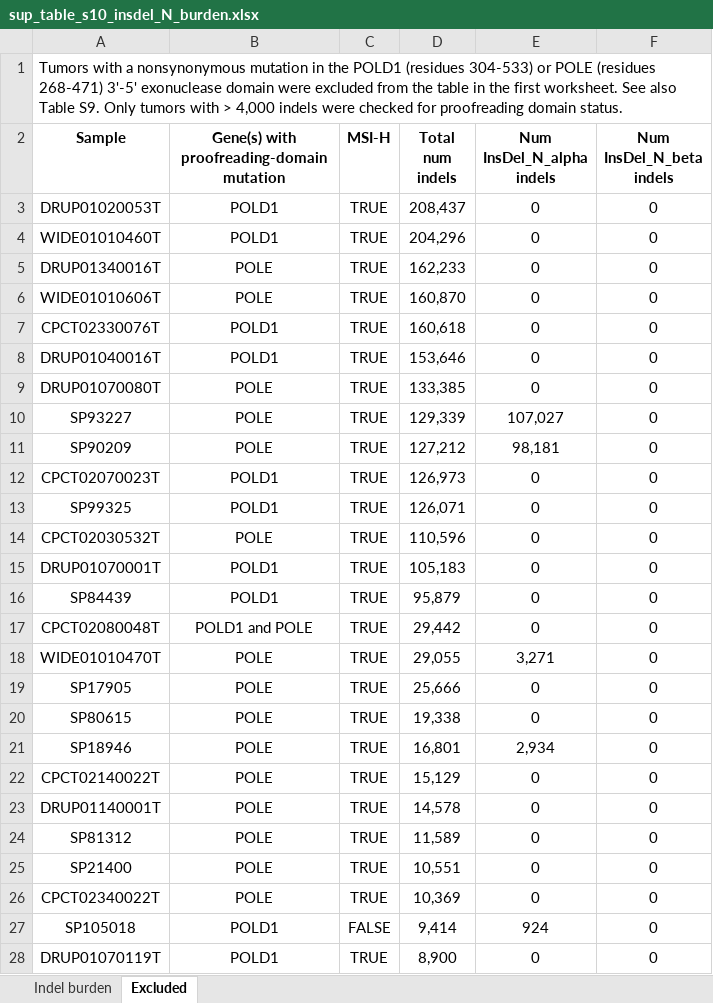
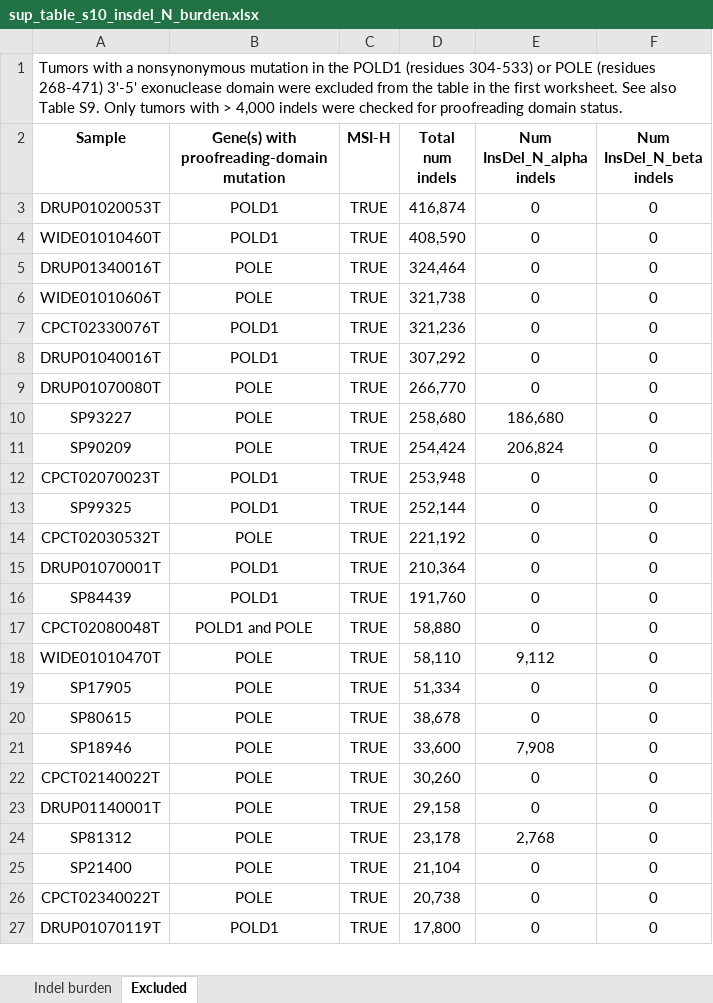
Before and after one commit to liumoLM/Liu2024, an Excel workbook: sup_tables/sup_table_s10_insdel_N_burden.xlsx, sheet Excluded, drawn as a sheet; only a part is shown; values as stored, in another font and other column widths than the file's, no borders; removed rows and columns are numbered as before the commit, all else as after; the diff covers the shown part only; the diff names each change by its address in the sheet, - before the commit and + after, or states it on an @@ line.

```diff
--- a/sup_tables/sup_table_s10_insdel_N_burden.xlsx (sheet Excluded)
+++ b/sup_tables/sup_table_s10_insdel_N_burden.xlsx (sheet Excluded)
-D3 (Total num indels): 208,437
+D3 (Total num indels): 416,874
-D4 (Total num indels): 204,296
+D4 (Total num indels): 408,590
-D5 (Total num indels): 162,233
+D5 (Total num indels): 324,464
-D6 (Total num indels): 160,870
+D6 (Total num indels): 321,738
-D7 (Total num indels): 160,618
+D7 (Total num indels): 321,236
-D8 (Total num indels): 153,646
+D8 (Total num indels): 307,292
-D9 (Total num indels): 133,385
+D9 (Total num indels): 266,770
-D10 (Total num indels): 129,339
+D10 (Total num indels): 258,680
-E10 (Num InsDel_N_alpha indels): 107,027
+E10 (Num InsDel_N_alpha indels): 186,680
-D11 (Total num indels): 127,212
+D11 (Total num indels): 254,424
-E11 (Num InsDel_N_alpha indels): 98,181
+E11 (Num InsDel_N_alpha indels): 206,824
-D12 (Total num indels): 126,973
+D12 (Total num indels): 253,948
-D13 (Total num indels): 126,071
+D13 (Total num indels): 252,144
-D14 (Total num indels): 110,596
+D14 (Total num indels): 221,192
-D15 (Total num indels): 105,183
+D15 (Total num indels): 210,364
-D16 (Total num indels): 95,879
+D16 (Total num indels): 191,760
-D17 (Total num indels): 29,442
+D17 (Total num indels): 58,880
-D18 (Total num indels): 29,055
+D18 (Total num indels): 58,110
-E18 (Num InsDel_N_alpha indels): 3,271
+E18 (Num InsDel_N_alpha indels): 9,112
-D19 (Total num indels): 25,666
+D19 (Total num indels): 51,334
-D20 (Total num indels): 19,338
+D20 (Total num indels): 38,678
-D21 (Total num indels): 16,801
+D21 (Total num indels): 33,600
-E21 (Num InsDel_N_alpha indels): 2,934
+E21 (Num InsDel_N_alpha indels): 7,908
-D22 (Total num indels): 15,129
+D22 (Total num indels): 30,260
-D23 (Total num indels): 14,578
+D23 (Total num indels): 29,158
-D24 (Total num indels): 11,589
+D24 (Total num indels): 23,178
-E24 (Num InsDel_N_alpha indels): 0
+E24 (Num InsDel_N_alpha indels): 2,768
-D25 (Total num indels): 10,551
+D25 (Total num indels): 21,104
-D26 (Total num indels): 10,369
+D26 (Total num indels): 20,738
-row 27: SP105018 | POLD1 | FALSE | 9,414 | 924 | 0
-D27 (Total num indels): 8,900
+D27 (Total num indels): 17,800
```
Also changed, not shown: 2 added rows, 1 removed row and 4 edited cells elsewhere in this sheet, sheet Indel burden, sup_tables/sup_table_s15_sex_bias.xlsx, sup_tables/sup_table_s16_age_correlation.xlsx, 9 other files.
